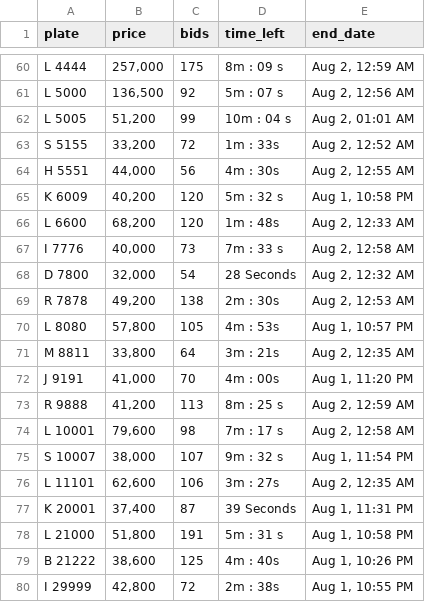
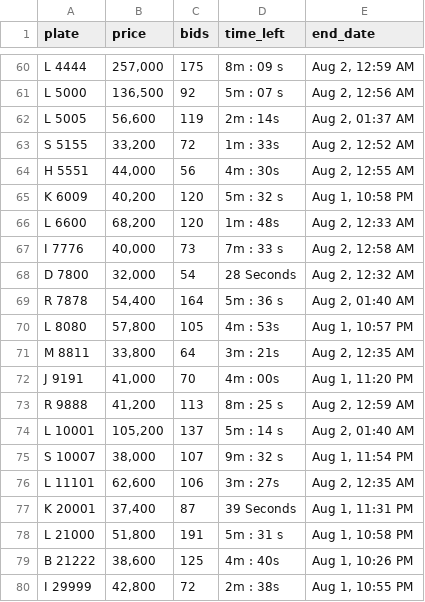
Before and after one commit to mdanfas/fujplatescrape, a CSV file: fujairah_plates_data.csv, drawn as a sheet; only a part is shown, gaps mark what is left out; the diff covers the shown part only.

```diff
--- a/fujairah_plates_data.csv
+++ b/fujairah_plates_data.csv
@@ -61,3 +61,3 @@ L 4444,"257,000",175,8m : 09 s,"Aug 2, 12:59 AM"
 L 5000,"136,500",92,5m : 07 s,"Aug 2, 12:56 AM"
-L 5005,"51,200",99,10m : 04 s,"Aug 2, 01:01 AM"
+L 5005,"56,600",119,2m : 14s,"Aug 2, 01:37 AM"
 S 5155,"33,200",72,1m : 33s,"Aug 2, 12:52 AM"
@@ -68,3 +68,3 @@ I 7776,"40,000",73,7m : 33 s,"Aug 2, 12:58 AM"
 D 7800,"32,000",54,28 Seconds,"Aug 2, 12:32 AM"
-R 7878,"49,200",138,2m : 30s,"Aug 2, 12:53 AM"
+R 7878,"54,400",164,5m : 36 s,"Aug 2, 01:40 AM"
 L 8080,"57,800",105,4m : 53s,"Aug 1, 10:57 PM"
@@ -73,3 +73,3 @@ J 9191,"41,000",70,4m : 00s,"Aug 1, 11:20 PM"
 R 9888,"41,200",113,8m : 25 s,"Aug 2, 12:59 AM"
-L 10001,"79,600",98,7m : 17 s,"Aug 2, 12:58 AM"
+L 10001,"105,200",137,5m : 14 s,"Aug 2, 01:40 AM"
 S 10007,"38,000",107,9m : 32 s,"Aug 1, 11:54 PM"
```
Also changed, not shown: 66 edited cells elsewhere in this file.
